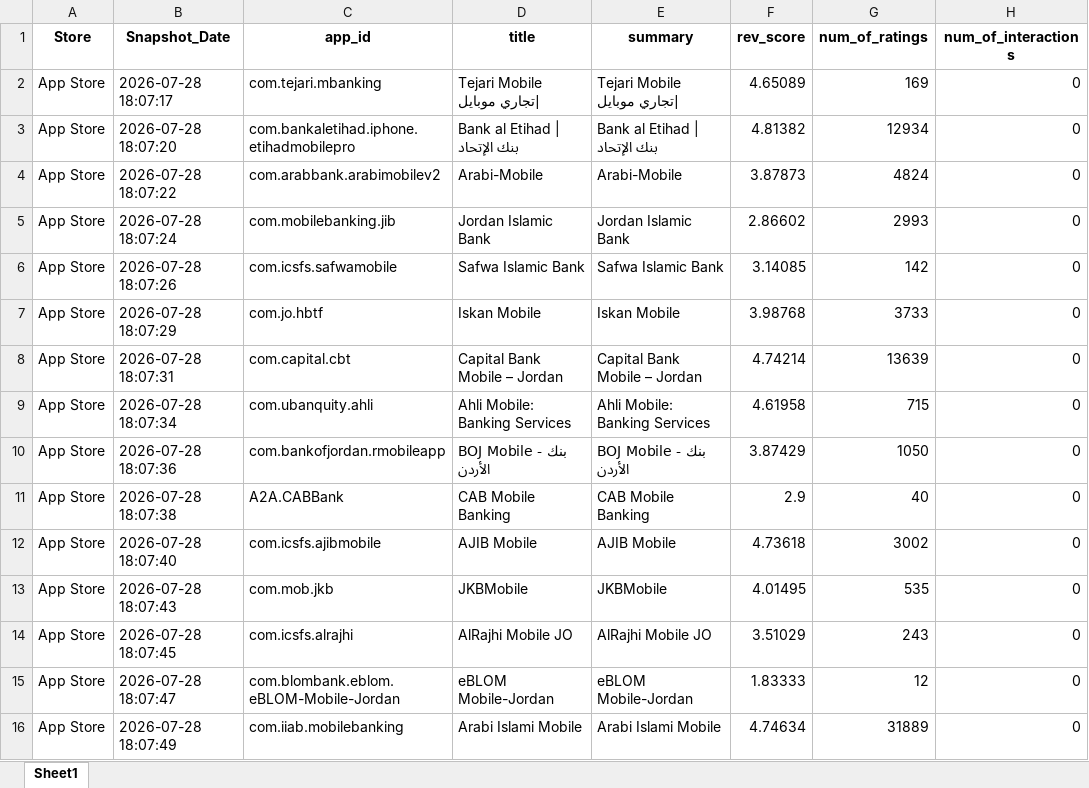
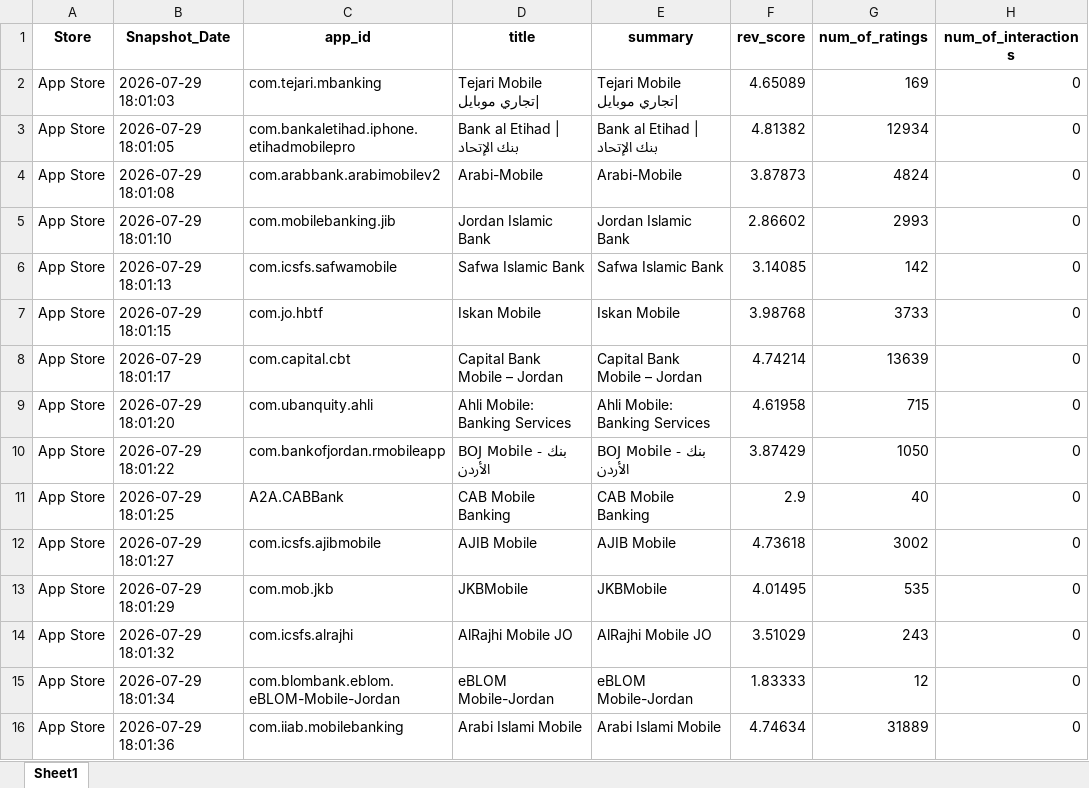
Before and after one commit to Joseph-Sal/jordan_banks_reviews_stats_data, an Excel workbook: data/Jordan_banks_Reviews_AppleStore.xlsx, sheet Sheet1, drawn as a sheet; only a part is shown; values as stored, in another font and other column widths than the file's, no borders; the diff names each change by its address in the sheet, - before the commit and + after, or states it on an @@ line.

```diff
--- a/data/Jordan_banks_Reviews_AppleStore.xlsx (sheet Sheet1)
+++ b/data/Jordan_banks_Reviews_AppleStore.xlsx (sheet Sheet1)
-B2 (Snapshot_Date): 2026-07-28 18:07:17
+B2 (Snapshot_Date): 2026-07-29 18:01:03
-B3 (Snapshot_Date): 2026-07-28 18:07:20
+B3 (Snapshot_Date): 2026-07-29 18:01:05
-B4 (Snapshot_Date): 2026-07-28 18:07:22
+B4 (Snapshot_Date): 2026-07-29 18:01:08
-B5 (Snapshot_Date): 2026-07-28 18:07:24
+B5 (Snapshot_Date): 2026-07-29 18:01:10
-B6 (Snapshot_Date): 2026-07-28 18:07:26
+B6 (Snapshot_Date): 2026-07-29 18:01:13
-B7 (Snapshot_Date): 2026-07-28 18:07:29
+B7 (Snapshot_Date): 2026-07-29 18:01:15
-B8 (Snapshot_Date): 2026-07-28 18:07:31
+B8 (Snapshot_Date): 2026-07-29 18:01:17
-B9 (Snapshot_Date): 2026-07-28 18:07:34
+B9 (Snapshot_Date): 2026-07-29 18:01:20
-B10 (Snapshot_Date): 2026-07-28 18:07:36
+B10 (Snapshot_Date): 2026-07-29 18:01:22
-B11 (Snapshot_Date): 2026-07-28 18:07:38
+B11 (Snapshot_Date): 2026-07-29 18:01:25
-B12 (Snapshot_Date): 2026-07-28 18:07:40
+B12 (Snapshot_Date): 2026-07-29 18:01:27
-B13 (Snapshot_Date): 2026-07-28 18:07:43
+B13 (Snapshot_Date): 2026-07-29 18:01:29
-B14 (Snapshot_Date): 2026-07-28 18:07:45
+B14 (Snapshot_Date): 2026-07-29 18:01:32
-B15 (Snapshot_Date): 2026-07-28 18:07:47
+B15 (Snapshot_Date): 2026-07-29 18:01:34
-B16 (Snapshot_Date): 2026-07-28 18:07:49
+B16 (Snapshot_Date): 2026-07-29 18:01:36
```
Also changed, not shown: data/Jordan_banks_Reviews_GooglePlay.xlsx.
